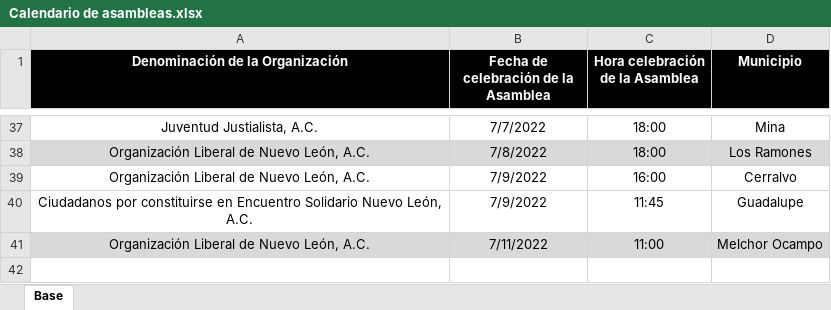
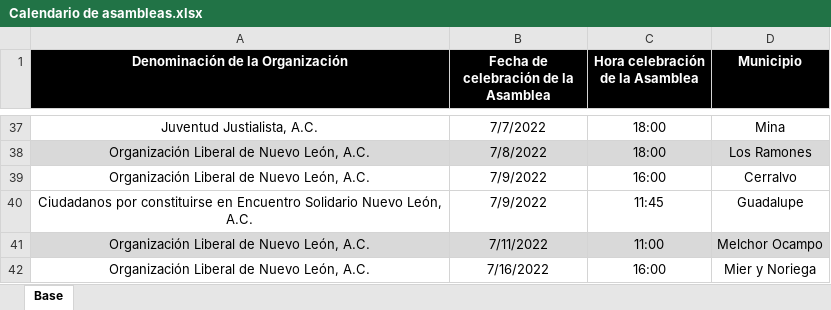
Before and after one commit to RitoCruz12/CalendarioDeAsambleas, an Excel workbook: Calendario de asambleas.xlsx, sheet Base, drawn as a sheet; only a part is shown, gaps mark what is left out; values as stored, in another font and other column widths than the file's, no borders; the diff names each change by its address in the sheet, - before the commit and + after, or states it on an @@ line.

Commit message:
assembly update 2

```diff
--- a/Calendario de asambleas.xlsx (sheet Base)
+++ b/Calendario de asambleas.xlsx (sheet Base)
+row 42: Organización Liberal de Nuevo León, A.C. | 7/16/2022 | 16:00 | Mier y Noriega
```
